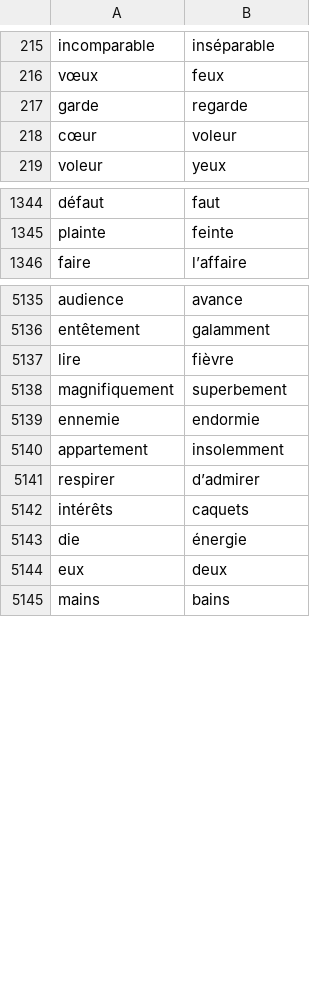
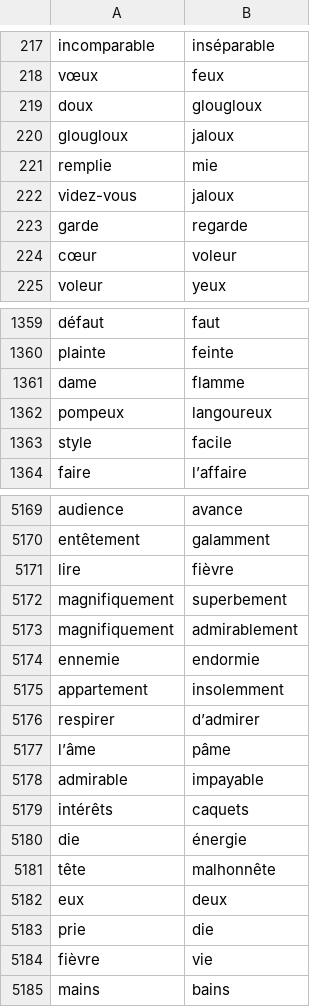
Before and after one commit to emilraducanu/litte_bot, a CSV file: Data/Rhymes/rhymes_set_v2.csv, drawn as a sheet; only a part is shown, gaps mark what is left out; the diff covers the shown part only; the diff names each change by its address in the sheet, - before the commit and + after, or states it on an @@ line.

Commit message:
Updating datasets with new plays

```diff
--- a/Data/Rhymes/rhymes_set_v2.csv
+++ b/Data/Rhymes/rhymes_set_v2.csv
+row 219: doux | glougloux
+row 220: glougloux | jaloux
+row 221: remplie | mie
+row 222: videz-vous | jaloux
+row 1361: dame | flamme
+row 1362: pompeux | langoureux
+row 1363: style | facile
+row 5173: magnifiquement | admirablement
+row 5177: l’âme | pâme
+row 5178: admirable | impayable
+row 5181: tête | malhonnête
+row 5183: prie | die
+row 5184: fièvre | vie
```
Also changed, not shown: 34 added rows, 5 removed rows, 1 moved row and 2 edited cells elsewhere in this file, 4 other files.
